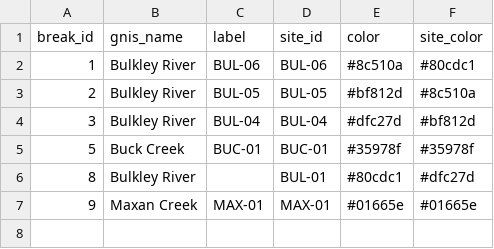
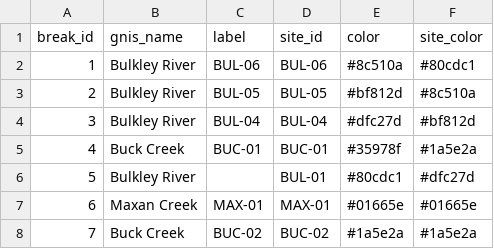
Before and after one commit to NewGraphEnvironment/neexdzii_kwa_benthic_2025, a CSV file: data/raw/subbasins_xref.csv, drawn as a sheet.

```diff
--- a/data/raw/subbasins_xref.csv
+++ b/data/raw/subbasins_xref.csv
@@ -4,4 +4,5 @@ break_id,gnis_name,label,site_id,color,site_color
 3,Bulkley River,BUL-04,BUL-04,#dfc27d,#bf812d
-5,Buck Creek,BUC-01,BUC-01,#35978f,#35978f
-8,Bulkley River,,BUL-01,#80cdc1,#dfc27d
-9,Maxan Creek,MAX-01,MAX-01,#01665e,#01665e
+4,Buck Creek,BUC-01,BUC-01,#35978f,#1a5e2a
+5,Bulkley River,,BUL-01,#80cdc1,#dfc27d
+6,Maxan Creek,MAX-01,MAX-01,#01665e,#01665e
+7,Buck Creek,BUC-02,BUC-02,#1a5e2a,#1a5e2a
```
Also changed, not shown: data/raw/sites_monitoring.csv, data/session_info.csv, 8 other files.
